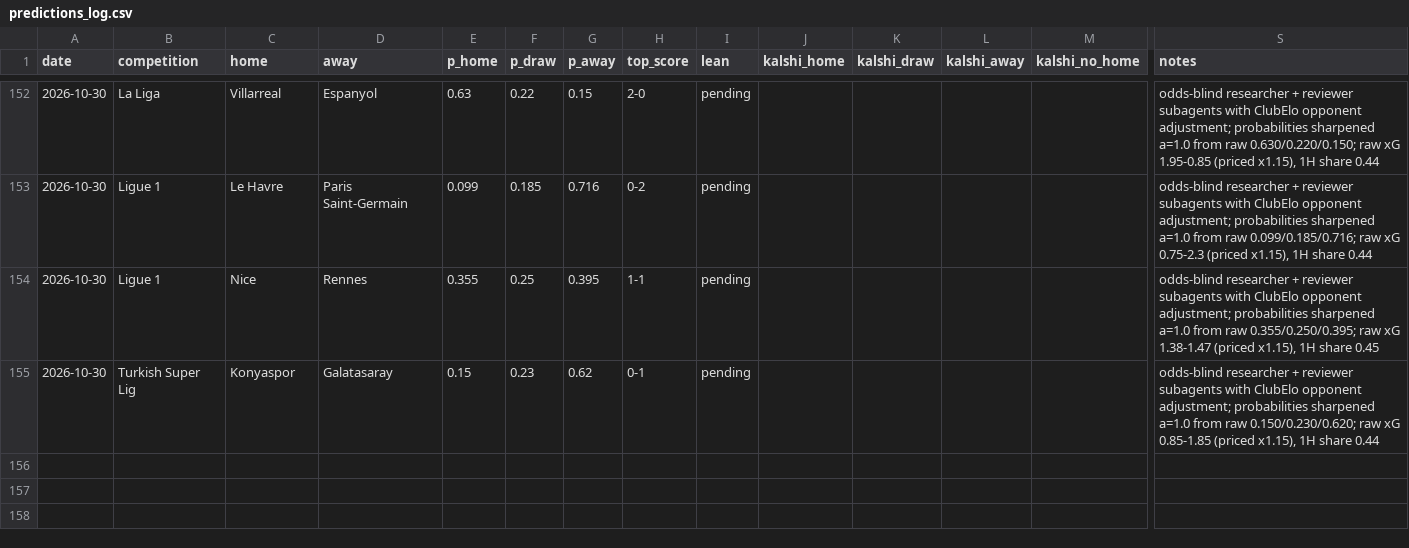
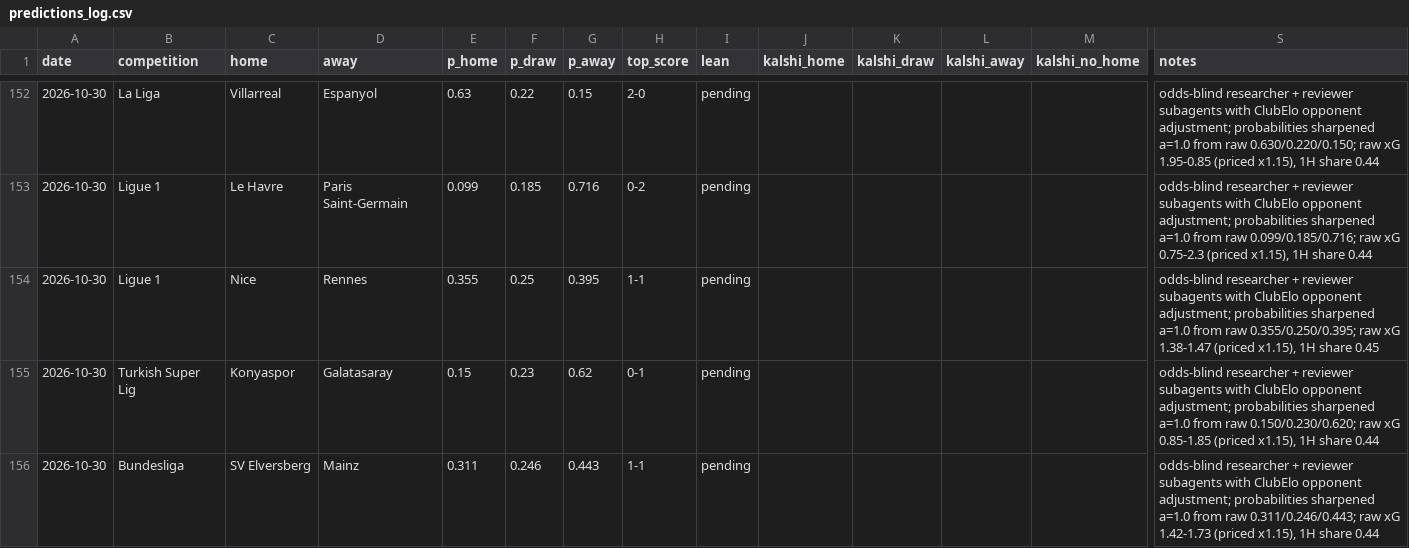
Before and after one commit to bobaoxu2001/Quantitative-Finance, a CSV file: football/predictions_log.csv, drawn as a sheet; only a part is shown, gaps mark what is left out; rows hold the shown columns only; the diff names each change by its address in the sheet, - before the commit and + after, or states it on an @@ line.

```diff
--- a/football/predictions_log.csv
+++ b/football/predictions_log.csv
+row 156: 2026-10-30 | Bundesliga | SV Elversberg | Mainz | 0.311 | 0.246 | 0.443 | 1-1 | pending |  |  |  |  | odds-blind researcher + reviewer subagents with ClubElo opponent adjustment; probabilities sharpened a=1.0 from raw 0.311/0.246/0.443; raw xG 1.42-1.73 (priced x1.15), 1H share 0.44
```
